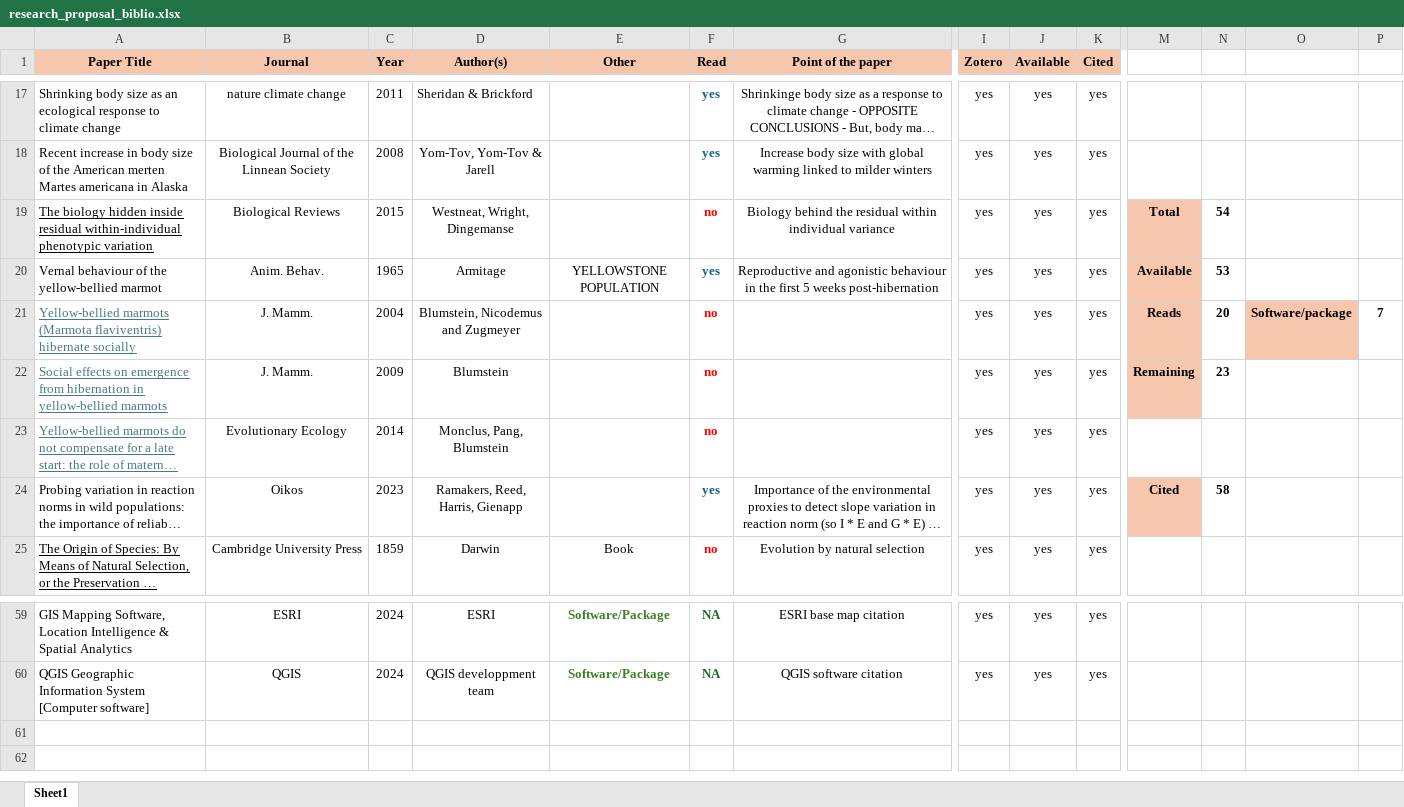
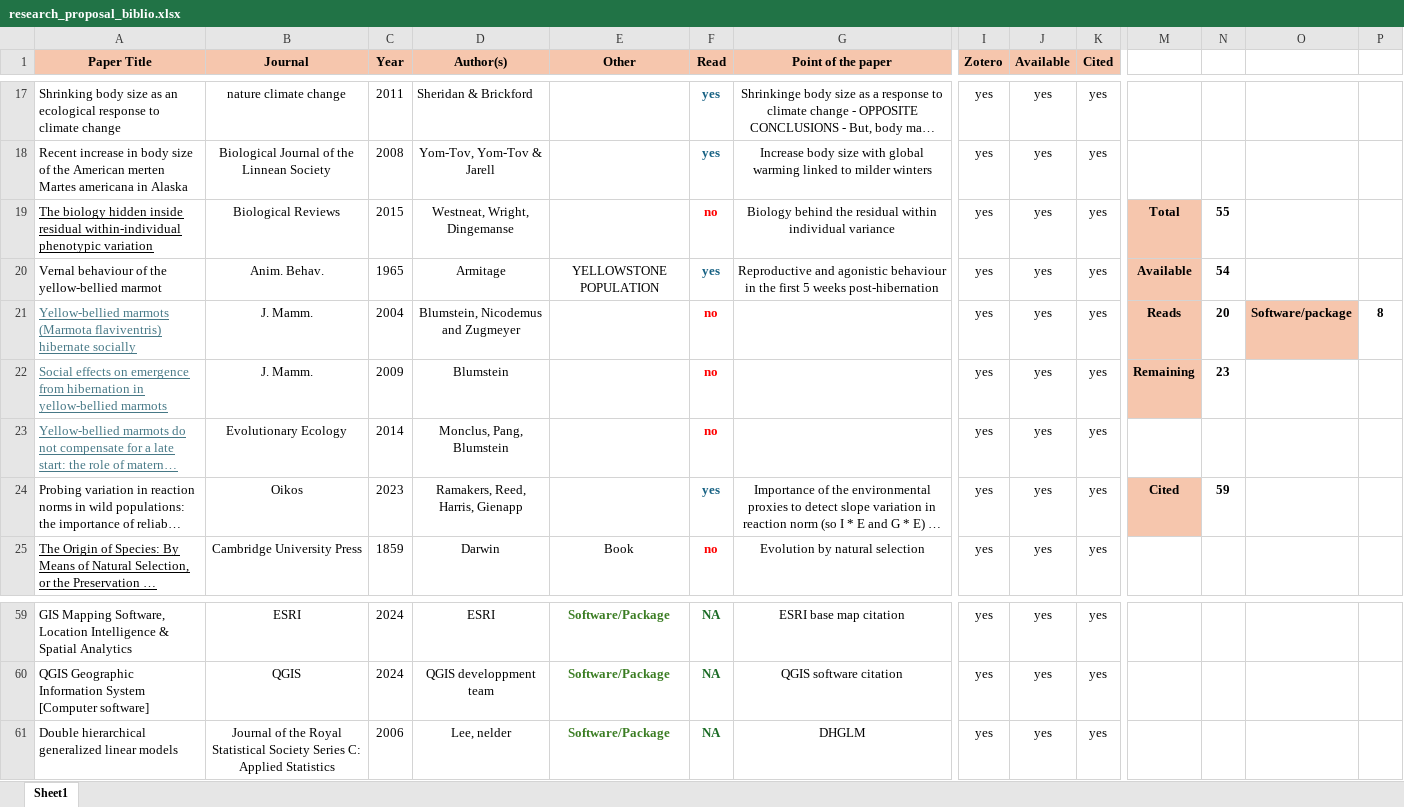
Before and after one commit to augustinbirot/research_proposal, an Excel workbook: research_proposal_biblio.xlsx, sheet Sheet1, drawn as a sheet; only a part is shown, gaps mark what is left out; long unchanged cells end in …; values as stored, in another font and other column widths than the file's, no borders; rows hold the shown columns only; the diff names each change by its address in the sheet, - before the commit and + after, or states it on an @@ line.

Commit message:
Description DHGLM

```diff
--- a/research_proposal_biblio.xlsx (sheet Sheet1)
+++ b/research_proposal_biblio.xlsx (sheet Sheet1)
-N19: 54
+N19: 55
-N20: 53
+N20: 54
-P21: 7
+P21: 8
-N24: 58
+N24: 59
+row 61: Double hierarchical generalized linear models | Journal of the Royal Statistical Society Series C: Applied Statistics | 2006 | Lee, nelder | Software/Package | NA | DHGLM | yes | yes | yes
```
Also changed, not shown: 4 other files.
